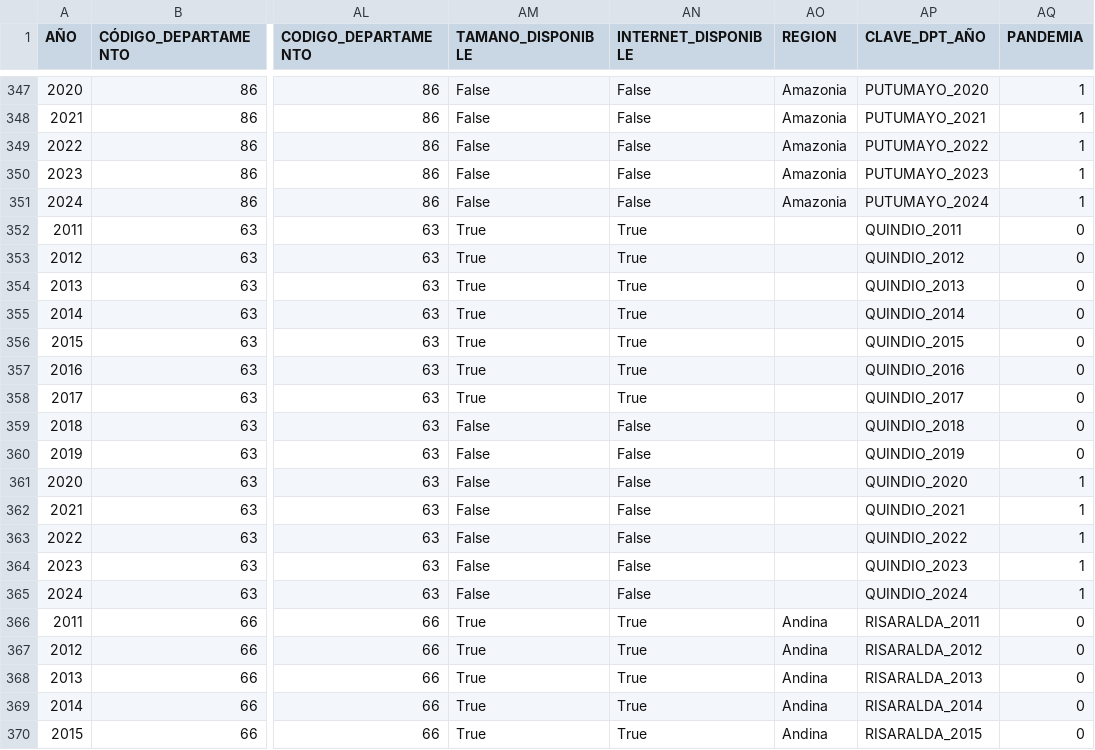
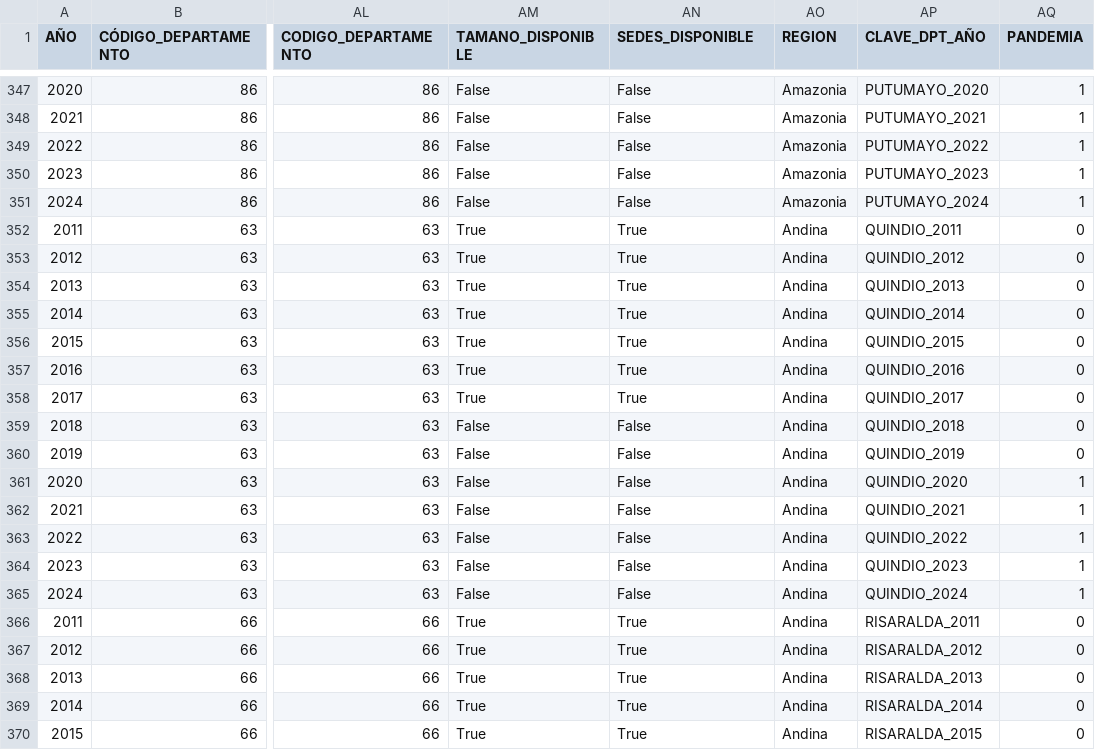
Before and after one commit to KateLopez05/Proyecto_Analisis_de_Datos, a CSV file: data/MEN_EDUCACION_LIMPIO.csv, drawn as a sheet; only a part is shown, gaps mark what is left out; the diff covers the shown part only; the diff names each change by its address in the sheet, - before the commit and + after, or states it on an @@ line.

```diff
--- a/data/MEN_EDUCACION_LIMPIO.csv
+++ b/data/MEN_EDUCACION_LIMPIO.csv
-AN1: INTERNET_DISPONIBLE
+AN1: SEDES_DISPONIBLE
-AO352:AO365 (REGION): (empty)
+AO352:AO365 (REGION): Andina
```
Also changed, not shown: 56 edited cells elsewhere in this file, 2 other files.
